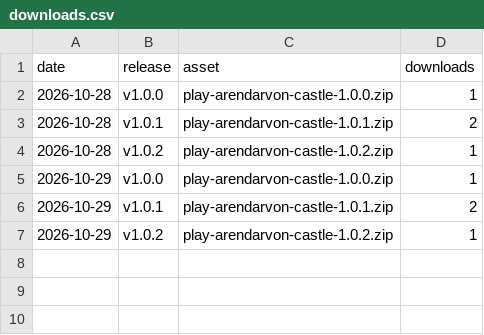
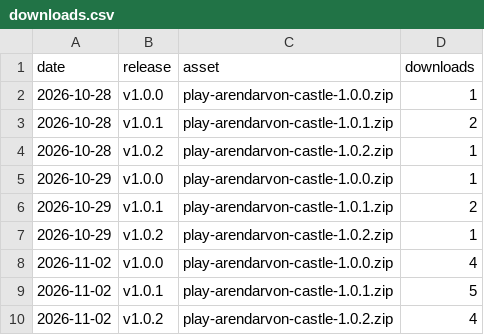
Before and after one commit to dmcr45/arendarvon-castle, a CSV file: traffic/downloads.csv, drawn as a sheet; the diff names each change by its address in the sheet, - before the commit and + after, or states it on an @@ line.

```diff
--- a/traffic/downloads.csv
+++ b/traffic/downloads.csv
+row 8: 2026-11-02 | v1.0.0 | play-arendarvon-castle-1.0.0.zip | 4
+row 9: 2026-11-02 | v1.0.1 | play-arendarvon-castle-1.0.1.zip | 5
+row 10: 2026-11-02 | v1.0.2 | play-arendarvon-castle-1.0.2.zip | 4
```
Also changed, not shown: traffic/clones.csv, traffic/views.csv, 1 other file.
